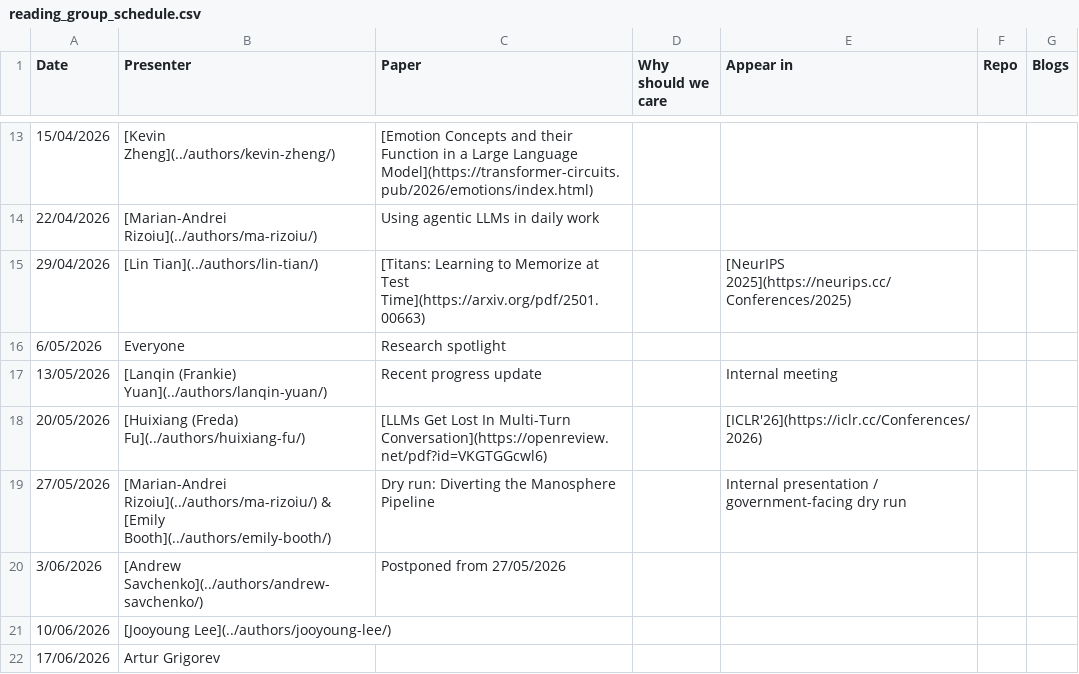
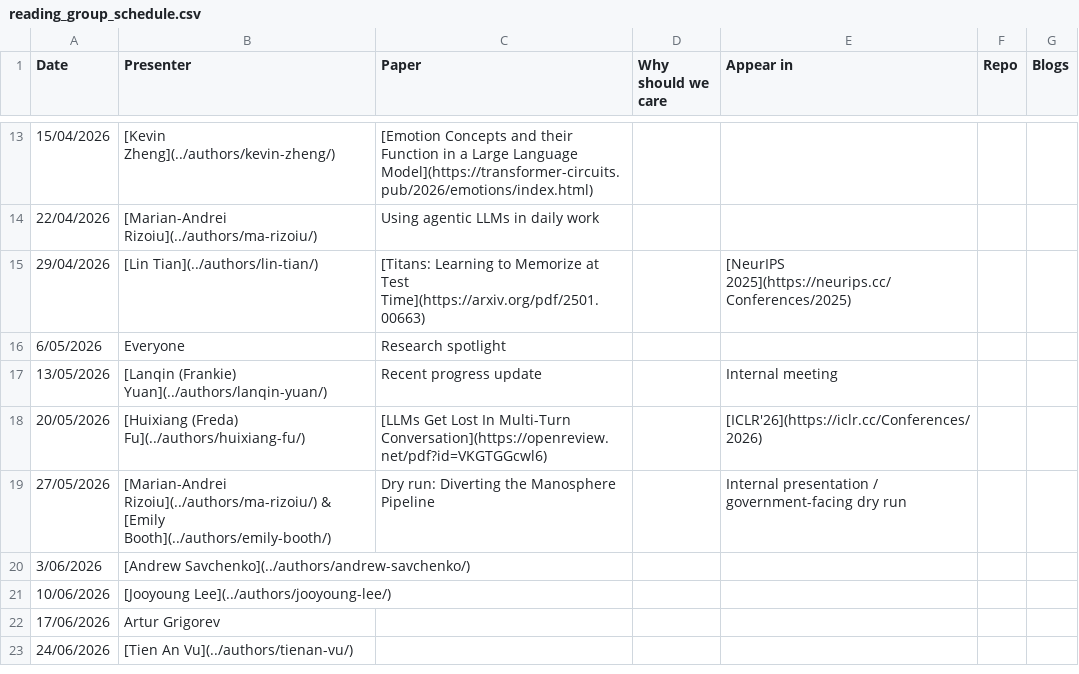
Before and after one commit to behavioral-ds/behavioral-ds.github.io, a CSV file: assets/reading/reading_group_schedule.csv, drawn as a sheet; only a part is shown, gaps mark what is left out; the shorter side is filled out with more unchanged rows.

Commit message:
Update reading group schedule by removing event details
Removed the event description for the session on 3/06/2026.

```diff
--- a/assets/reading/reading_group_schedule.csv
+++ b/assets/reading/reading_group_schedule.csv
@@ -19,3 +19,3 @@ Date,Presenter,Paper,Why should we care,Appear in,Repo,Blogs
 27/05/2026,[Marian-Andrei Rizoiu](../authors/ma-rizoiu/) & [Emily Booth](../authors/emily-booth/),Dry run: Diverting the Manosphere Pipeline,,Internal presentation / government-facing dry run,,
-3/06/2026,[Andrew Savchenko](../authors/andrew-savchenko/),Postponed from 27/05/2026,,,,
+3/06/2026,[Andrew Savchenko](../authors/andrew-savchenko/),,,,,
 10/06/2026,[Jooyoung Lee](../authors/jooyoung-lee/),,,,,
```
